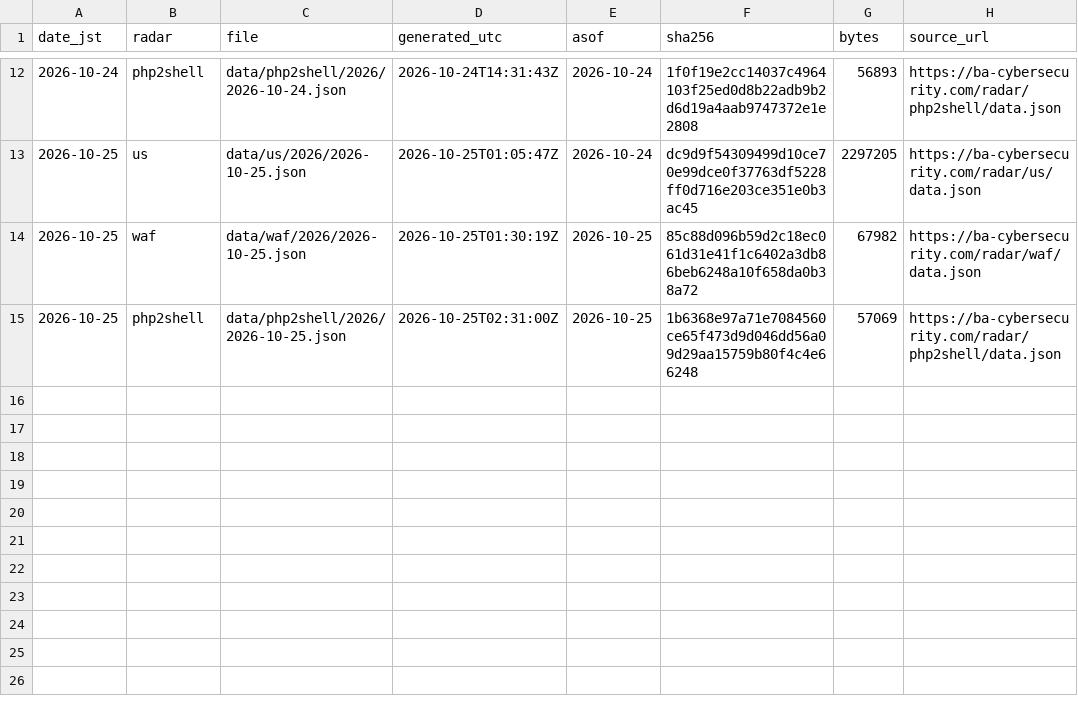
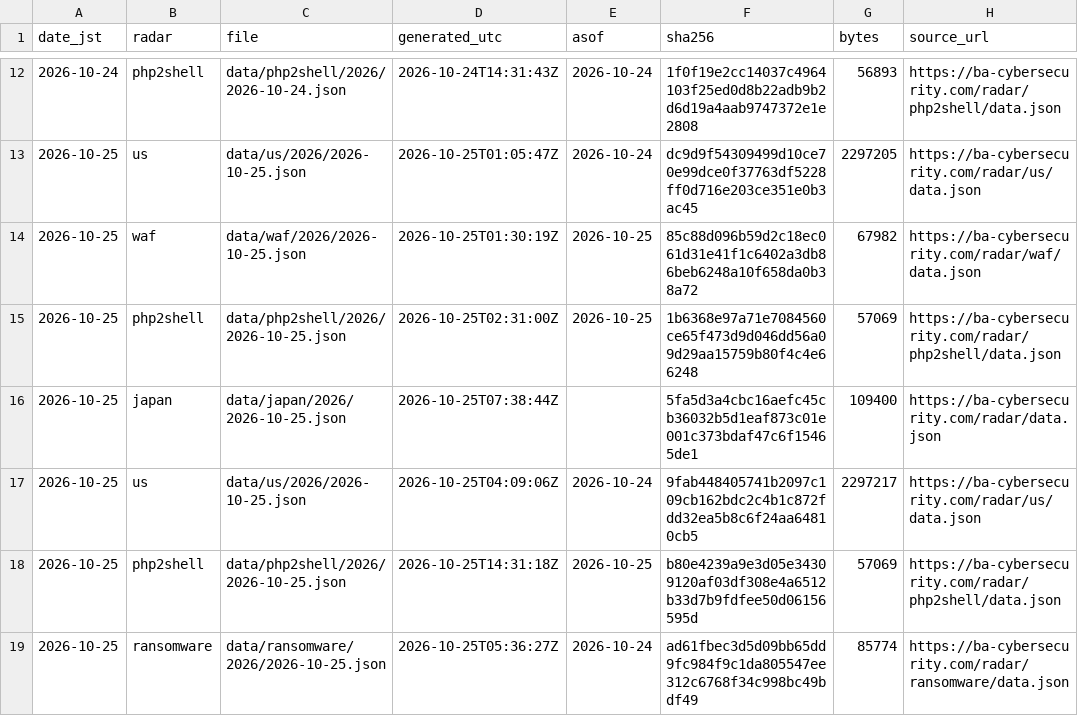
Before and after one commit to otoinobuo/ba-radar-data, a CSV file: snapshots.csv, drawn as a sheet; only a part is shown, gaps mark what is left out; the diff names each change by its address in the sheet, - before the commit and + after, or states it on an @@ line.

Commit message:
2026-10-25: japan, us, php2shell, ransomware

```diff
--- a/snapshots.csv
+++ b/snapshots.csv
+row 16: 2026-10-25 | japan | data/japan/2026/2026-10-25.json | 2026-10-25T07:38:44Z |  | 5fa5d3a4cbc16aefc45cb36032b5d1eaf873c01e001c373bdaf47c6f15465de1 | 109400 | https://ba-cybersecurity.com/radar/data.json
+row 17: 2026-10-25 | us | data/us/2026/2026-10-25.json | 2026-10-25T04:09:06Z | 2026-10-24 | 9fab448405741b2097c109cb162bdc2c4b1c872fdd32ea5b8c6f24aa64810cb5 | 2297217 | https://ba-cybersecurity.com/radar/us/data.json
+row 18: 2026-10-25 | php2shell | data/php2shell/2026/2026-10-25.json | 2026-10-25T14:31:18Z | 2026-10-25 | b80e4239a9e3d05e34309120af03df308e4a6512b33d7b9fdfee50d06156595d | 57069 | https://ba-cybersecurity.com/radar/php2shell/data.json
+row 19: 2026-10-25 | ransomware | data/ransomware/2026/2026-10-25.json | 2026-10-25T05:36:27Z | 2026-10-24 | ad61fbec3d5d09bb65dd9fc984f9c1da805547ee312c6768f34c998bc49bdf49 | 85774 | https://ba-cybersecurity.com/radar/ransomware/data.json
```
Also changed, not shown: 8 other files.
